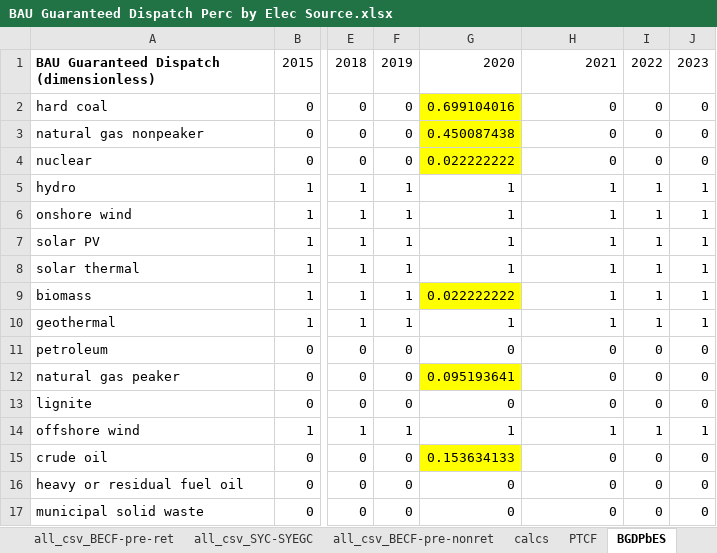
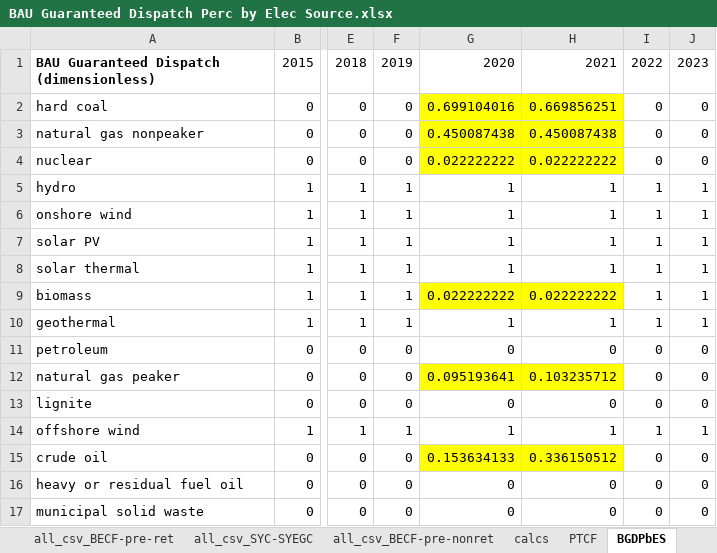
Before and after one commit to EnergyInnovation/eps-wyoming, an Excel workbook: InputData/elec/BGDPbES/BAU Guaranteed Dispatch Perc by Elec Source.xlsx, sheet BGDPbES, drawn as a sheet; only a part is shown, gaps mark what is left out; values as stored, in another font and other column widths than the file's, no borders; the diff names each change by its address in the sheet, - before the commit and + after, or states it on an @@ line.

```diff
--- a/InputData/elec/BGDPbES/BAU Guaranteed Dispatch Perc by Elec Source.xlsx (sheet BGDPbES)
+++ b/InputData/elec/BGDPbES/BAU Guaranteed Dispatch Perc by Elec Source.xlsx (sheet BGDPbES)
-H2: 0
+H2: 0.669856251
-H2:H4 fill: none
+H2:H4 fill: #FFFF00
-H3: 0
+H3: 0.450087438
-H4: 0
+H4: 0.022222222
-H9: 1
+H9: 0.022222222
-H9 fill: none
+H9 fill: #FFFF00
-H12: 0
+H12: 0.103235712
-H12 fill: none
+H12 fill: #FFFF00
-H15: 0
+H15: 0.336150512
-H15 fill: none
+H15 fill: #FFFF00
```
Also changed, not shown: sheet all_csv_BECF-pre-ret, sheet calcs, sheet About, formulas that keep their value, 4 other files.
